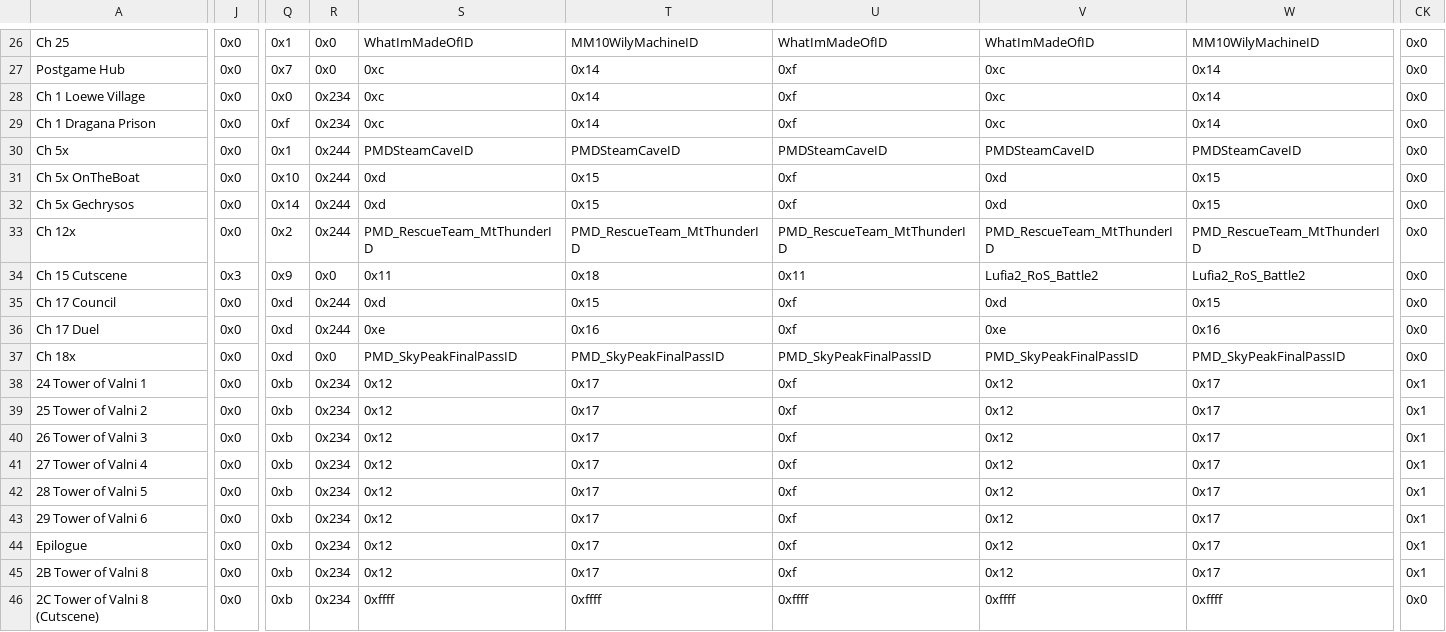
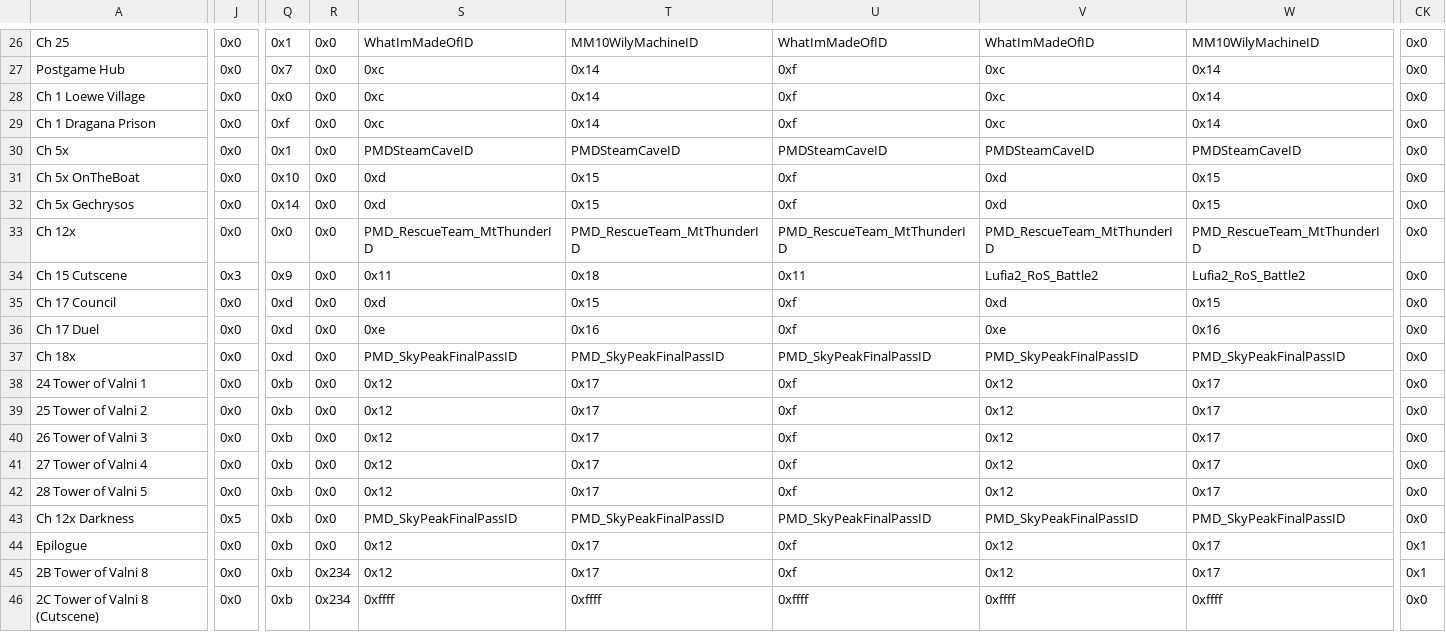
Before and after one commit to legendofloog/Teleshack-II, a CSV file: Tables/NightmareModules/ChapterData/ChapterData.csv, drawn as a sheet; only a part is shown, gaps mark what is left out; the diff covers the shown part only; the diff names each change by its address in the sheet, - before the commit and + after, or states it on an @@ line.

```diff
--- a/Tables/NightmareModules/ChapterData/ChapterData.csv
+++ b/Tables/NightmareModules/ChapterData/ChapterData.csv
-R28:R29: 0x234
+R28:R29: 0x0
-R30:R33: 0x244
+R30:R33: 0x0
-Q33: 0x2
+Q33: 0x0
-R35:R36: 0x244
+R35:R36: 0x0
-R38:R44: 0x234
+R38:R44: 0x0
-CK38:CK43: 0x1
+CK38:CK43: 0x0
-A43: 29 Tower of Valni 6
+A43: Ch 12x Darkness
-J43: 0x0
+J43: 0x5
-S43: 0x12
+S43: PMD_SkyPeakFinalPassID
-T43: 0x17
+T43: PMD_SkyPeakFinalPassID
-U43: 0xf
+U43: PMD_SkyPeakFinalPassID
-V43: 0x12
+V43: PMD_SkyPeakFinalPassID
-W43: 0x17
+W43: PMD_SkyPeakFinalPassID
```
Also changed, not shown: 9 edited cells elsewhere in this file, Tables/NightmareModules/CharactersClasses/CharacterTable.csv, 54 other files.
